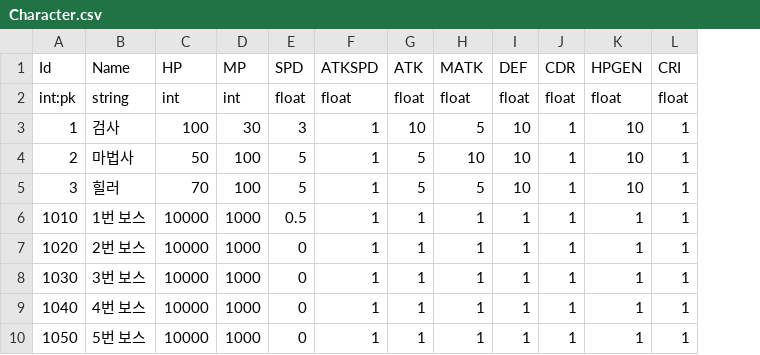
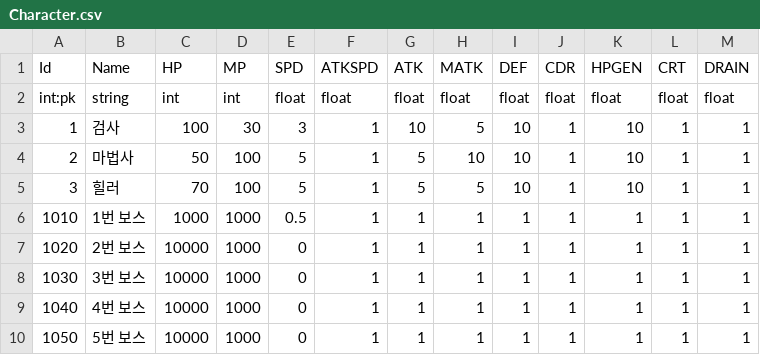
Before and after one commit to Kimseogyoung/ProjectSBR, a CSV file: SBR_Game/Assets/Data/Proto/Csv/Character.csv, drawn as a sheet; the diff names each change by its address in the sheet, - before the commit and + after, or states it on an @@ line.

Commit message:
Change : 캐릭터 소환시 proto 스탯적용
다음 할일 : 캐릭터, 보스 생성하는거 하드코딩 해놓은거 싹 없애기

```diff
--- a/SBR_Game/Assets/Data/Proto/Csv/Character.csv
+++ b/SBR_Game/Assets/Data/Proto/Csv/Character.csv
+column M (DRAIN), rows 2-10: float | 1 | 1 | 1 | 1 | 1 | 1 | 1 | 1
-L1: CRI
+L1: CRT
-C6 (HP): 10000
+C6 (HP): 1000
```
Also changed, not shown: 4 other files.
